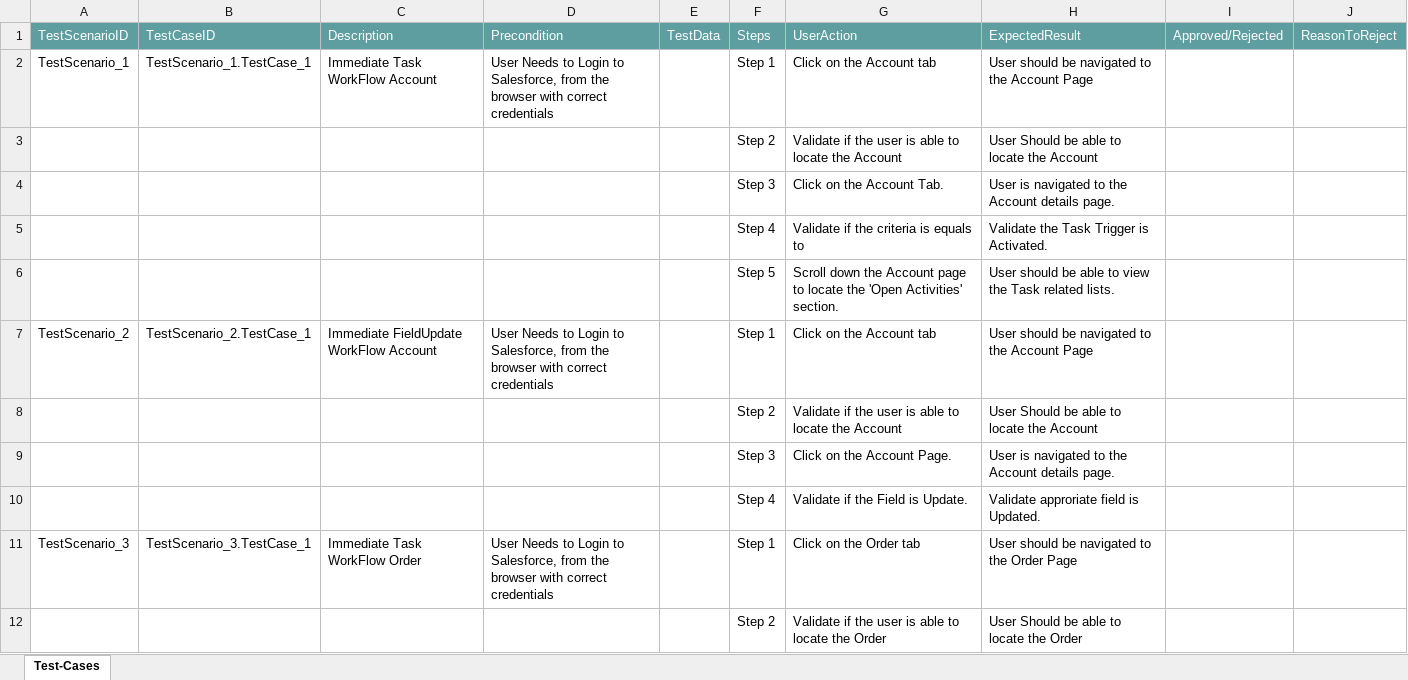
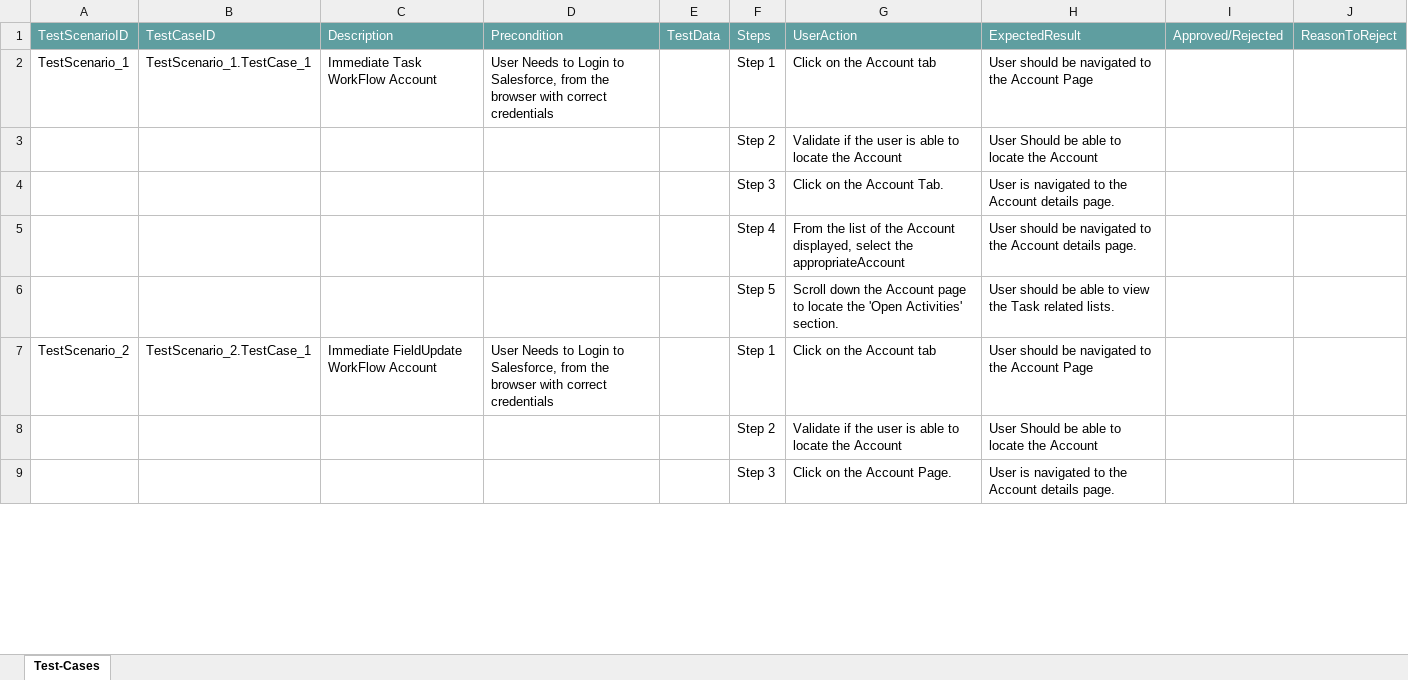
Before and after one commit to ShaikMohamedIrfan/pratyusha, an Excel workbook: WorkFlow1.xlsx, sheet Test-Cases, drawn as a sheet; only a part is shown; values as stored, in another font and other column widths than the file's, no borders; table styles not drawn; the diff covers the shown part only; the diff names each change by its address in the sheet, - before the commit and + after, or states it on an @@ line.

Commit message:
Initial Commit for Verification of Test cases

```diff
--- a/WorkFlow1.xlsx (sheet Test-Cases)
+++ b/WorkFlow1.xlsx (sheet Test-Cases)
-G5: Validate if the criteria is equals to
+G5: From the list of the Account displayed, select the appropriateAccount
-H5: Validate the Task Trigger is Activated.
+H5: User should be navigated to the Account details page.
-row 10:  |  |  |  |  | Step 4 | Validate if the Field is Update. | Validate approriate field is Updated.
-row 11: TestScenario_3 | TestScenario_3.TestCase_1 | Immediate Task WorkFlow Order | User Needs to Login to Salesforce, from the browser with correct credentials |  | Step 1 | Click on the Order tab | User should be navigated to the Order Page
-row 12:  |  |  |  |  | Step 2 | Validate if the user is able to locate the Order | User Should be able to locate the Order
```
Also changed, not shown: 5 removed rows and 4 edited cells elsewhere in this sheet.
